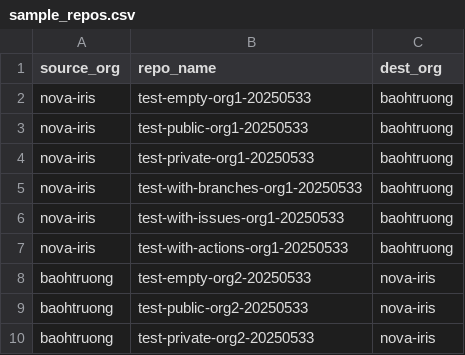
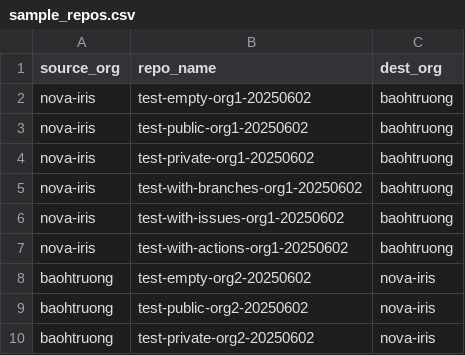
Before and after one commit to trongtruong2509/transfer-repos, a CSV file: sample_repos.csv, drawn as a sheet.

Commit message:
update transfer repos

```diff
--- a/sample_repos.csv
+++ b/sample_repos.csv
@@ -1,10 +1,10 @@
 source_org,repo_name,dest_org
-nova-iris,test-empty-org1-20250533,baohtruong
-nova-iris,test-public-org1-20250533,baohtruong
-nova-iris,test-private-org1-20250533,baohtruong
-nova-iris,test-with-branches-org1-20250533,baohtruong
-nova-iris,test-with-issues-org1-20250533,baohtruong
-nova-iris,test-with-actions-org1-20250533,baohtruong
-baohtruong,test-empty-org2-20250533,nova-iris
-baohtruong,test-public-org2-20250533,nova-iris
-baohtruong,test-private-org2-20250533,nova-iris
+nova-iris,test-empty-org1-20250602,baohtruong
+nova-iris,test-public-org1-20250602,baohtruong
+nova-iris,test-private-org1-20250602,baohtruong
+nova-iris,test-with-branches-org1-20250602,baohtruong
+nova-iris,test-with-issues-org1-20250602,baohtruong
+nova-iris,test-with-actions-org1-20250602,baohtruong
+baohtruong,test-empty-org2-20250602,nova-iris
+baohtruong,test-public-org2-20250602,nova-iris
+baohtruong,test-private-org2-20250602,nova-iris
```
Also changed, not shown: 4 other files.
